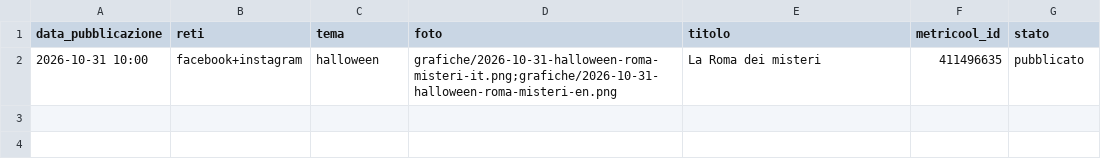
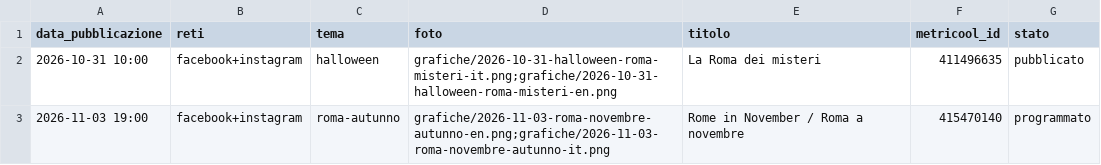
Before and after one commit to Halfskin02/leschambresdor-social, a CSV file: registro.csv, drawn as a sheet; the diff names each change by its address in the sheet, - before the commit and + after, or states it on an @@ line.

```diff
--- a/registro.csv
+++ b/registro.csv
+row 3: 2026-11-03 19:00 | facebook+instagram | roma-autunno | grafiche/2026-11-03-roma-novembre-autunno-en.png;grafiche/2026-11-03-roma-novembre-autunno-it.png | Rome in November / Roma a novembre | 415470140 | programmato
```
